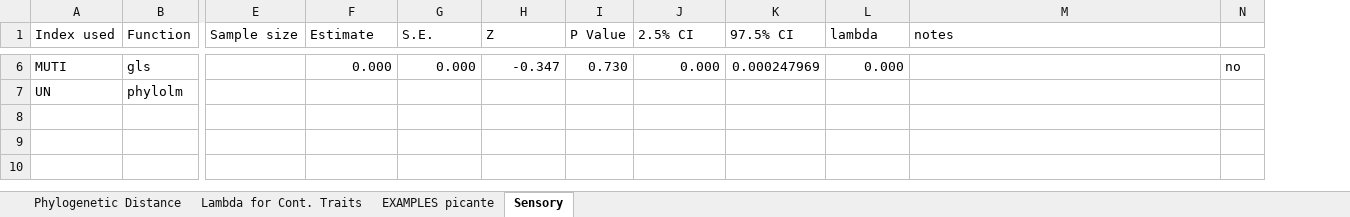
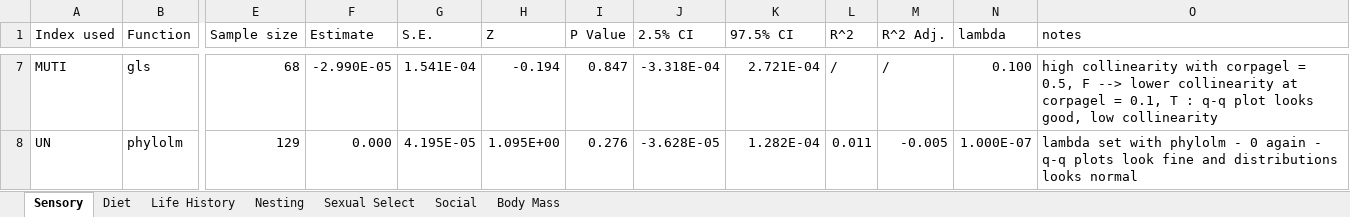
Before and after one commit to emmagarrison2/CoastalBirdsUPDATE, an Excel workbook: Results/Update Coastal_RESULTS.xlsx, sheet Sensory, drawn as a sheet; only a part is shown, gaps mark what is left out; values as stored, in another font and other column widths than the file's, no cell formats; removed rows and columns are numbered as before the commit, all else as after; the diff covers the shown part only; the diff names each change by its address in the sheet, - before the commit and + after, or states it on an @@ line.

Commit message:
Finished sensory trait results. Started on diet trait results.

```diff
--- a/Results/Update Coastal_RESULTS.xlsx (sheet Sensory)
+++ b/Results/Update Coastal_RESULTS.xlsx (sheet Sensory)
-sheet tab: Phylogenetic Distance
-sheet tab: Lambda for Cont. Traits
-sheet tab: EXAMPLES picante
+sheet tab: Diet
+sheet tab: Life History
+sheet tab: Nesting
+sheet tab: Sexual Select
+sheet tab: Social
+sheet tab: Body Mass
+column L (R^2), rows 7-8: / | 0.011
+column M (R^2 Adj.), rows 7-8: / | -0.005
-column N, row 6: no
-E7 (Sample size): (empty)
+E7 (Sample size): 68
-F7 (Estimate): 0.000
+F7 (Estimate): -2.990E-05
-G7 (S.E.): 0.000
+G7 (S.E.): 1.541E-04
-H7 (Z): -0.347
+H7 (Z): -0.194
-I7 (P Value): 0.730
+I7 (P Value): 0.847
-J7 (2.5% CI): 0.000
+J7 (2.5% CI): -3.318E-04
-K7 (97.5% CI): 0.000247969
+K7 (97.5% CI): 2.721E-04
-N7 (lambda): 0.000
+N7 (lambda): 0.100
-O7 (notes): (empty)
+O7 (notes): high collinearity with corpagel = 0.5, F --> lower collinearity at corpagel = 0.1, T : q-q plot looks good, low collinearity
-E8 (Sample size): (empty)
+E8 (Sample size): 129
-F8 (Estimate): (empty)
+F8 (Estimate): 0.000
-G8 (S.E.): (empty)
+G8 (S.E.): 4.195E-05
-H8 (Z): (empty)
+H8 (Z): 1.095E+00
-I8 (P Value): (empty)
+I8 (P Value): 0.276
-J8 (2.5% CI): (empty)
+J8 (2.5% CI): -3.628E-05
-K8 (97.5% CI): (empty)
+K8 (97.5% CI): 1.282E-04
-N8 (lambda): (empty)
+N8 (lambda): 1.000E-07
-O8 (notes): (empty)
+O8 (notes): lambda set with phylolm - 0 again - q-q plots look fine and distributions looks normal
```
Also changed, not shown: 1 added row and 33 edited cells elsewhere in this sheet, cell formats, 4 other files.
